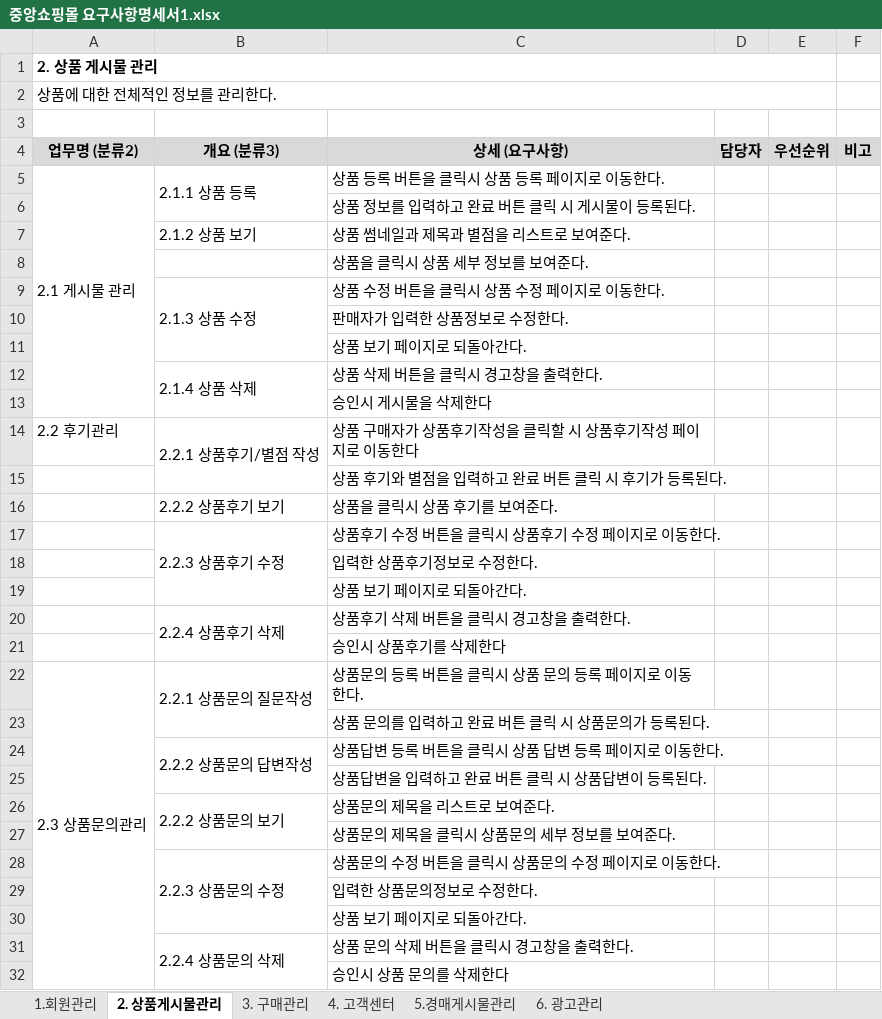
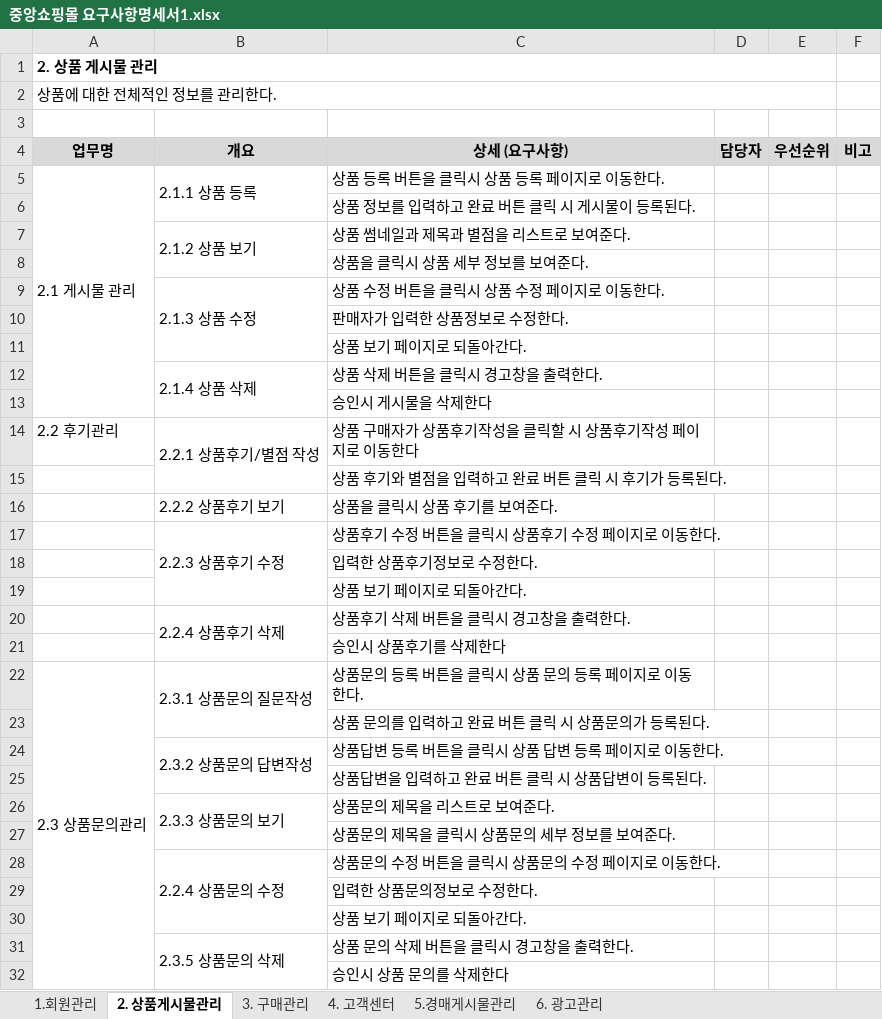
Before and after one commit to genierose/Choongang, an Excel workbook: 중앙쇼핑몰 요구사항명세서1.xlsx, sheet 2. 상품게시물관리, drawn as a sheet; values as stored, in another font and other column widths than the file's, no borders; the diff names each change by its address in the sheet, - before the commit and + after, or states it on an @@ line.

```diff
--- a/중앙쇼핑몰 요구사항명세서1.xlsx (sheet 2. 상품게시물관리)
+++ b/중앙쇼핑몰 요구사항명세서1.xlsx (sheet 2. 상품게시물관리)
-A4: 업무명 (분류2)
+A4: 업무명
-B4: 개요 (분류3)
+B4: 개요
+B7:B8 merged
-B22 (개요): 2.2.1 상품문의 질문작성
+B22 (개요): 2.3.1 상품문의 질문작성
-B24 (개요): 2.2.2 상품문의 답변작성
+B24 (개요): 2.3.2 상품문의 답변작성
-B26 (개요): 2.2.2 상품문의 보기
+B26 (개요): 2.3.3 상품문의 보기
-B28 (개요): 2.2.3 상품문의 수정
+B28 (개요): 2.2.4 상품문의 수정
-B31 (개요): 2.2.4 상품문의 삭제
+B31 (개요): 2.3.5 상품문의 삭제
```
Also changed, not shown: sheet 4. 고객센터, sheet 1.회원관리, sheet 3. 구매관리, sheet 6. 광고관리, sheet 5.경매게시물관리.
